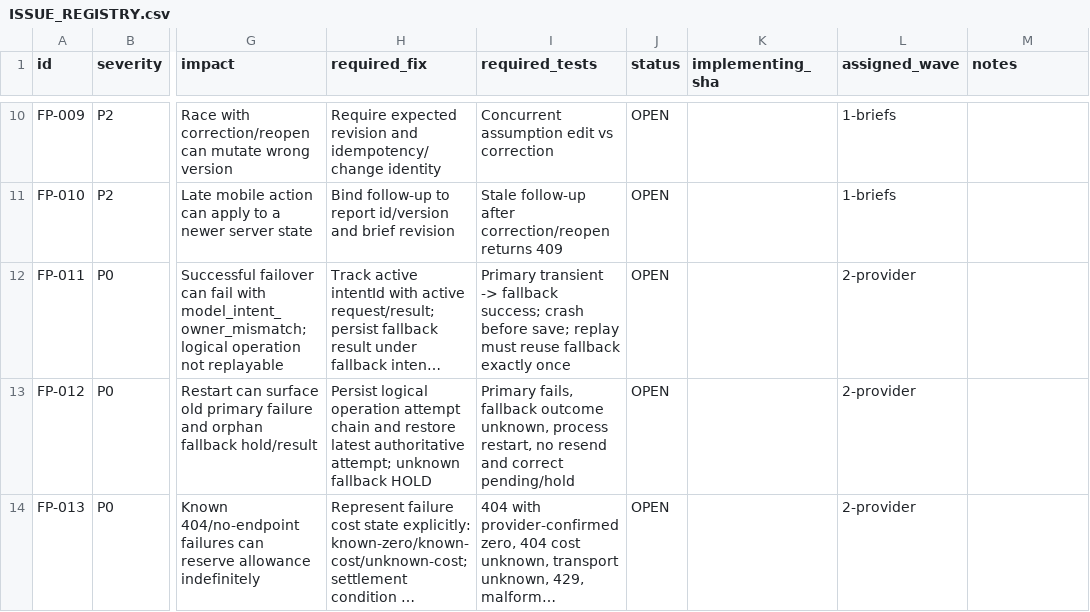
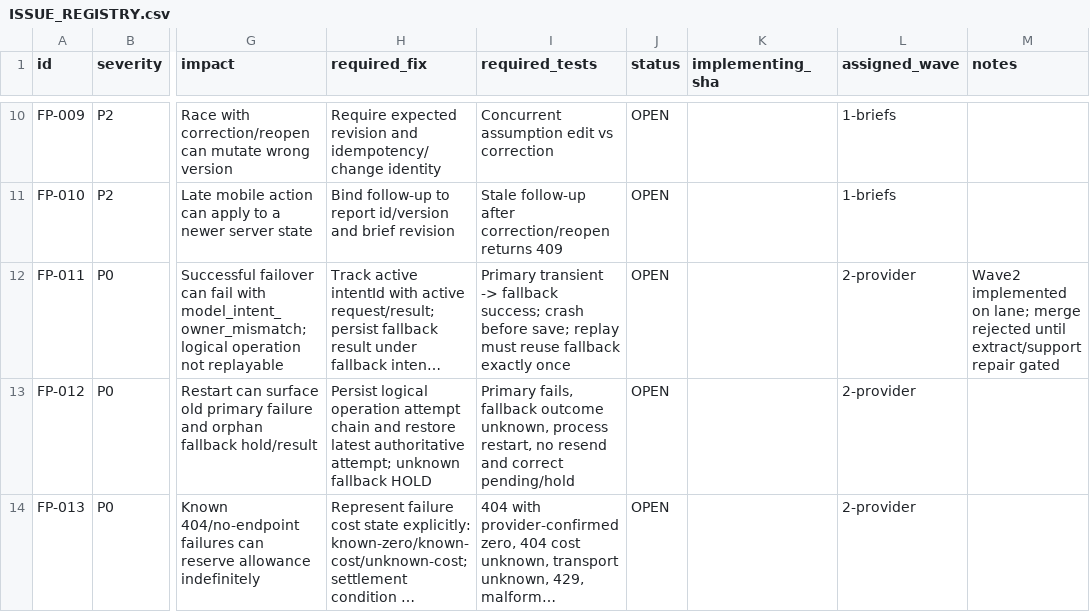
Before and after one commit to ranoli90/deep-research-app, a CSV file: verification/v8/engineering-fix-pass/ISSUE_REGISTRY.csv, drawn as a sheet; only a part is shown, gaps mark what is left out; long unchanged cells end in …; the diff covers the shown part only; the diff names each change by its address in the sheet, - before the commit and + after, or states it on an @@ line.

Commit message:
Update issue registry for merged Waves 3/4/6 and rejected Wave 1/2 landings.
Not Research Beta. main untouched.

```diff
--- a/verification/v8/engineering-fix-pass/ISSUE_REGISTRY.csv
+++ b/verification/v8/engineering-fix-pass/ISSUE_REGISTRY.csv
-M12 (notes): (empty)
+M12 (notes): Wave2 implemented on lane; merge rejected until extract/support repair gated
```
Also changed, not shown: 22 edited cells elsewhere in this file.
